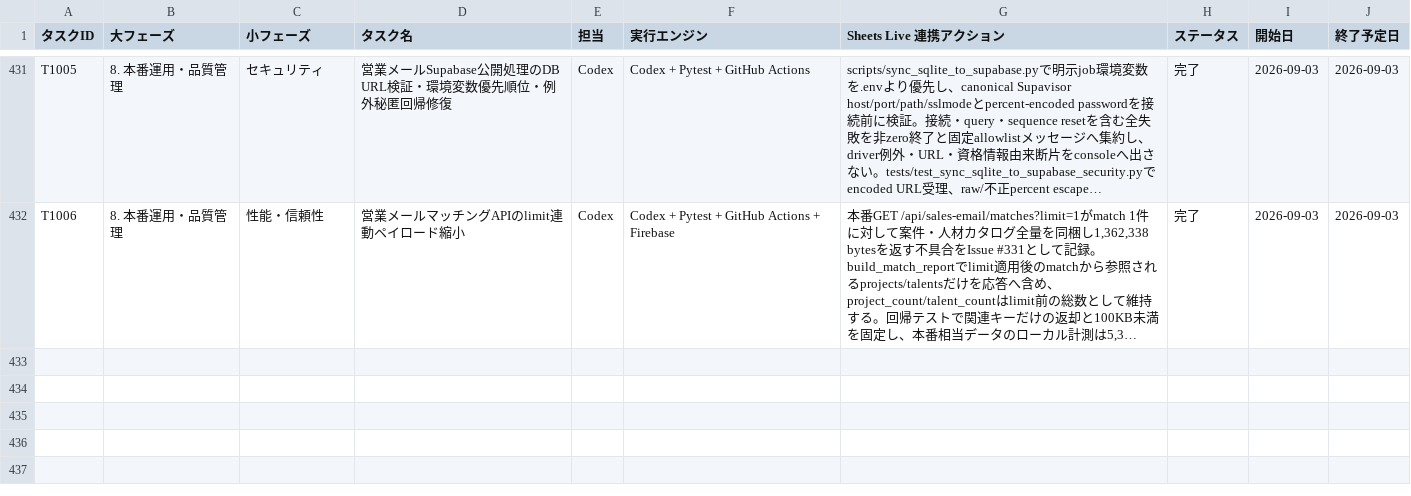
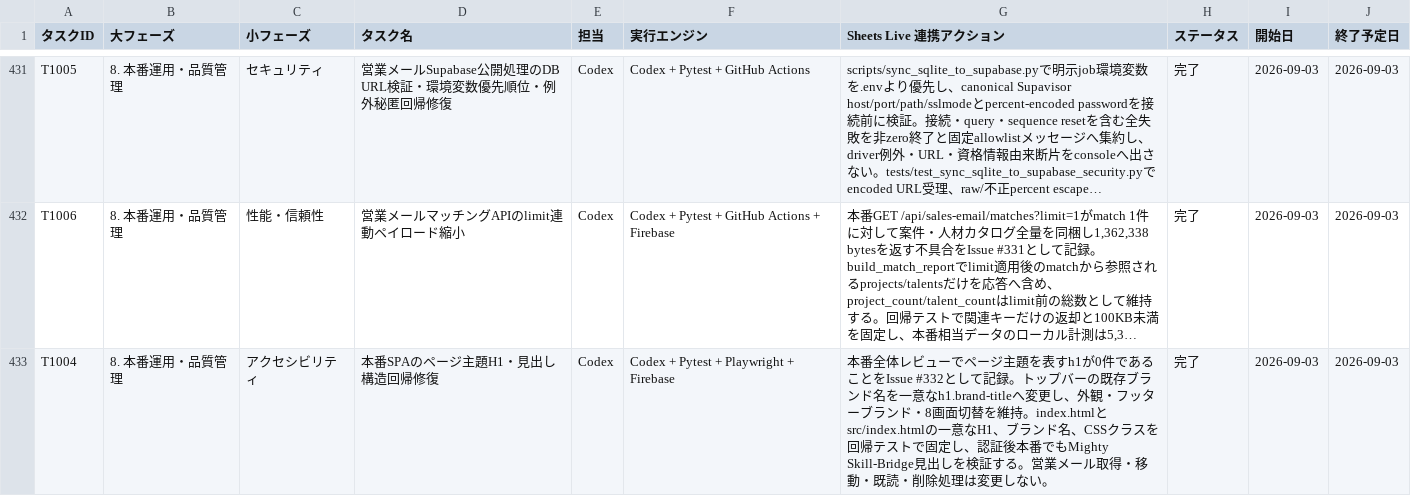
Before and after one commit to kanta13jp1/mighty-link-ai-connect, a TSV file: data/WBS.tsv, drawn as a sheet; only a part is shown, gaps mark what is left out; long unchanged cells end in …; the diff names each change by its address in the sheet, - before the commit and + after, or states it on an @@ line.

```diff
--- a/data/WBS.tsv
+++ b/data/WBS.tsv
+row 433: T1004 | 8. 本番運用・品質管理 | アクセシビリティ | 本番SPAのページ主題H1・見出し構造回帰修復 | Codex | Codex + Pytest + Playwright + Firebase | 本番全体レビューでページ主題を表すh1が0件であることをIssue #332として記録。トップバーの既存ブランド名を一意なh1.brand-titleへ変更し、外観・フッターブランド・8画面切替を維持。index.htmlとsrc/index.htmlの一意なH1、ブランド名、CSSクラスを回帰テストで固定し、認証後本番でもMighty Skill-Bridge見出しを検証する。営業メール取得・移動・既読・削除処理は変更しない。 | 完了 | 2026-09-03 | 2026-09-03
```
Also changed, not shown: data/issues_tracker.tsv, data/release_go_no_go_criteria.tsv, 27 other files.
